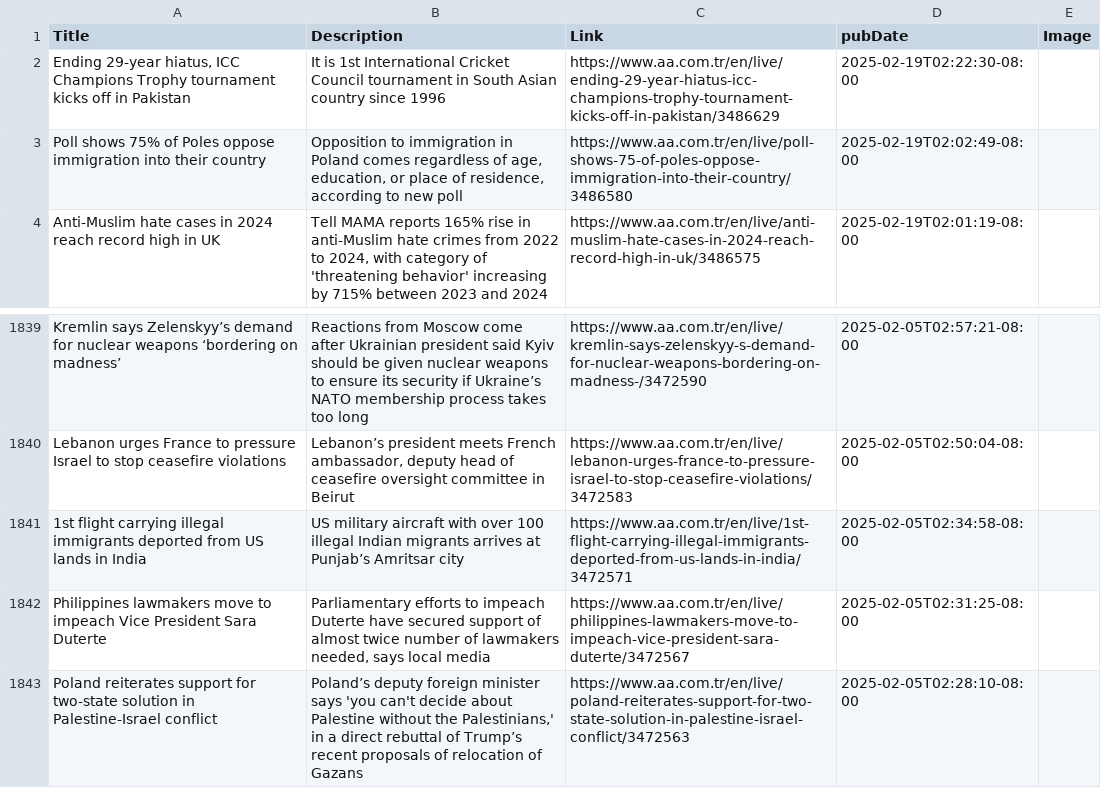
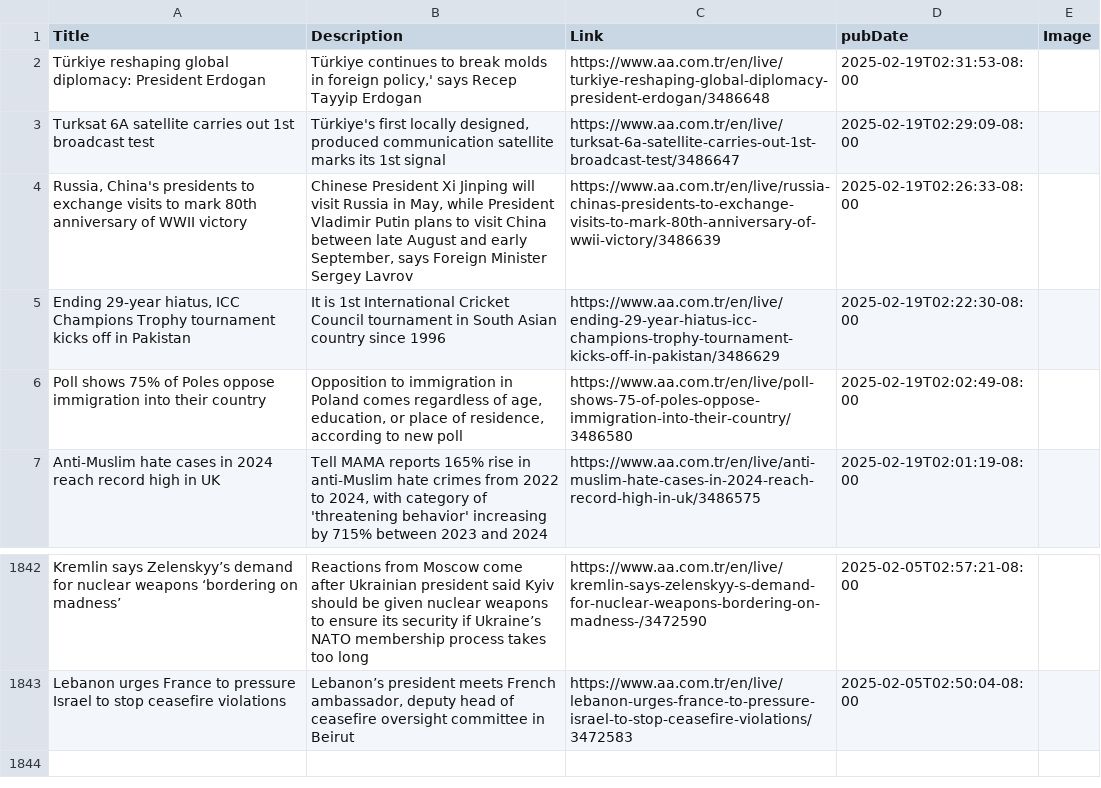
Before and after one commit to NewsCorpGSOC/newscorpgsoc.github.io, a TSV file: GoogleSheets/AnadoluAjansi.tsv, drawn as a sheet; only a part is shown, gaps mark what is left out; removed rows and columns are numbered as before the commit, all else as after; the diff names each change by its address in the sheet, - before the commit and + after, or states it on an @@ line.

Commit message:
Routine update of AnadoluAjansi TSV file

```diff
--- a/GoogleSheets/AnadoluAjansi.tsv
+++ b/GoogleSheets/AnadoluAjansi.tsv
+row 2: Türkiye reshaping global diplomacy: President Erdogan | Türkiye continues to break molds in foreign policy,' says Recep Tayyip Erdogan | https://www.aa.com.tr/en/live/turkiye-reshaping-global-diplomacy-president-erdogan/3486648 | 2025-02-19T02:31:53-08:00
+row 3: Turksat 6A satellite carries out 1st broadcast test | Türkiye's first locally designed, produced communication satellite marks its 1st signal | https://www.aa.com.tr/en/live/turksat-6a-satellite-carries-out-1st-broadcast-test/3486647 | 2025-02-19T02:29:09-08:00
+row 4: Russia, China's presidents to exchange visits to mark 80th anniversary of WWII victory | Chinese President Xi Jinping will visit Russia in May, while President Vladimir Putin plans to visit China between late August and early September, says Foreign Minister Sergey Lavrov | https://www.aa.com.tr/en/live/russia-chinas-presidents-to-exchange-visits-to-mark-80th-anniversary-of-wwii-victory/3486639 | 2025-02-19T02:26:33-08:00
-row 1841: 1st flight carrying illegal immigrants deported from US lands in India | US military aircraft with over 100 illegal Indian migrants arrives at Punjab’s Amritsar city | https://www.aa.com.tr/en/live/1st-flight-carrying-illegal-immigrants-deported-from-us-lands-in-india/3472571 | 2025-02-05T02:34:58-08:00
-row 1842: Philippines lawmakers move to impeach Vice President Sara Duterte | Parliamentary efforts to impeach Duterte have secured support of almost twice number of lawmakers needed, says local media | https://www.aa.com.tr/en/live/philippines-lawmakers-move-to-impeach-vice-president-sara-duterte/3472567 | 2025-02-05T02:31:25-08:00
-row 1843: Poland reiterates support for two-state solution in Palestine-Israel conflict | Poland’s deputy foreign minister says 'you can't decide about Palestine without the Palestinians,' in a direct rebuttal of Trump’s recent proposals of relocation of Gazans | https://www.aa.com.tr/en/live/poland-reiterates-support-for-two-state-solution-in-palestine-israel-conflict/3472563 | 2025-02-05T02:28:10-08:00
```
